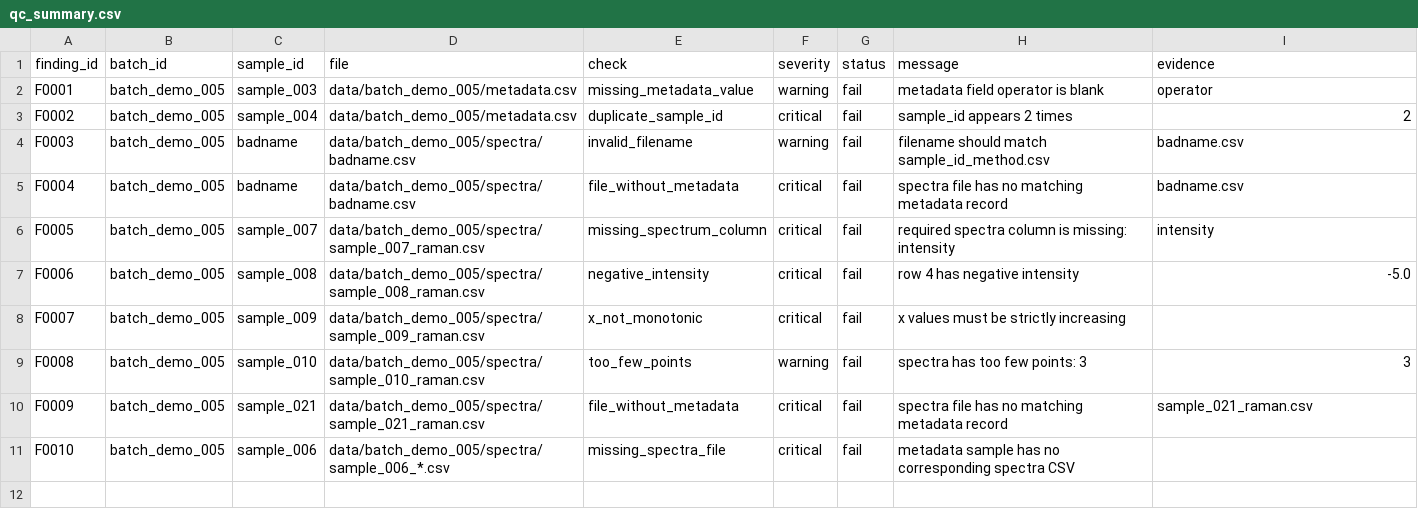
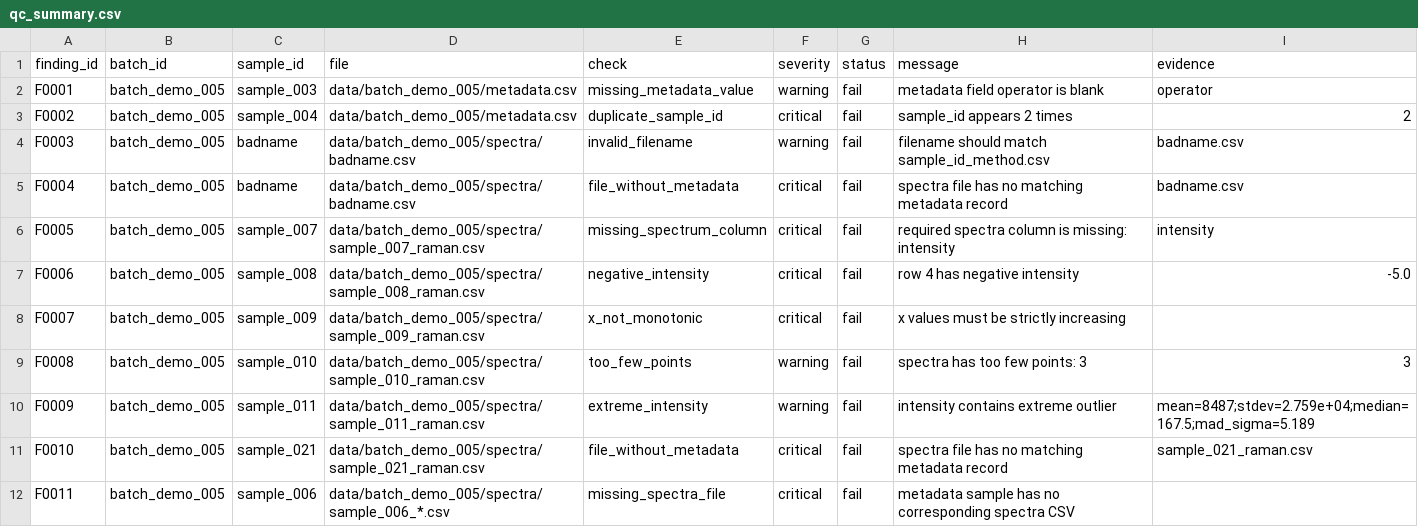
Before and after one commit to Anne955/LabFlow-Agent, a CSV file: outputs/batch_demo_005/qc_summary.csv, drawn as a sheet.

Commit message:
fix(qc): detect extreme_intensity via robust MAD instead of inflated pstdev
A single extreme intensity outlier (e.g. sample_011: 100000 among ~125)
inflated the population stdev so much that the 6-sigma test missed the
outlier itself (recall 0.91 -> 5 false negatives, all sample_011).

Switch extreme_intensity detection to the median absolute deviation
(MAD), which is immune to the outlier. Negative values are excluded from
the MAD baseline and the outlier check (already covered by the
negative_intensity rule) to avoid double-flagging them.

- P: 1.0 -> 1.0  R: 0.909 -> 1.0  F1: 0.952 -> 1.0 (0 FP, 0 FN)
- Add _mad_sigma helper; keep stdev test as fallback for tiny series.
- Regression test covers the 'outlier masks itself' scenario.

```diff
--- a/outputs/batch_demo_005/qc_summary.csv
+++ b/outputs/batch_demo_005/qc_summary.csv
@@ -9,3 +9,4 @@ F0007,batch_demo_005,sample_009,data/batch_demo_005/spectra/sample_009_raman.csv
 F0008,batch_demo_005,sample_010,data/batch_demo_005/spectra/sample_010_raman.csv,too_few_points,warning,fail,spectra has too few points: 3,3
-F0009,batch_demo_005,sample_021,data/batch_demo_005/spectra/sample_021_raman.csv,file_without_metadata,critical,fail,spectra file has no matching metadata record,sample_021_raman.csv
-F0010,batch_demo_005,sample_006,data/batch_demo_005/spectra/sample_006_*.csv,missing_spectra_file,critical,fail,metadata sample has no corresponding spectra CSV,
+F0009,batch_demo_005,sample_011,data/batch_demo_005/spectra/sample_011_raman.csv,extreme_intensity,warning,fail,intensity contains extreme outlier,mean=8487;stdev=2.759e+04;median=167.5;mad_sigma=5.189
+F0010,batch_demo_005,sample_021,data/batch_demo_005/spectra/sample_021_raman.csv,file_without_metadata,critical,fail,spectra file has no matching metadata record,sample_021_raman.csv
+F0011,batch_demo_005,sample_006,data/batch_demo_005/spectra/sample_006_*.csv,missing_spectra_file,critical,fail,metadata sample has no corresponding spectra CSV,
```
Also changed, not shown: outputs/batch_demo_001/qc_summary.csv, outputs/batch_demo_002/qc_summary.csv, 12 other files.
